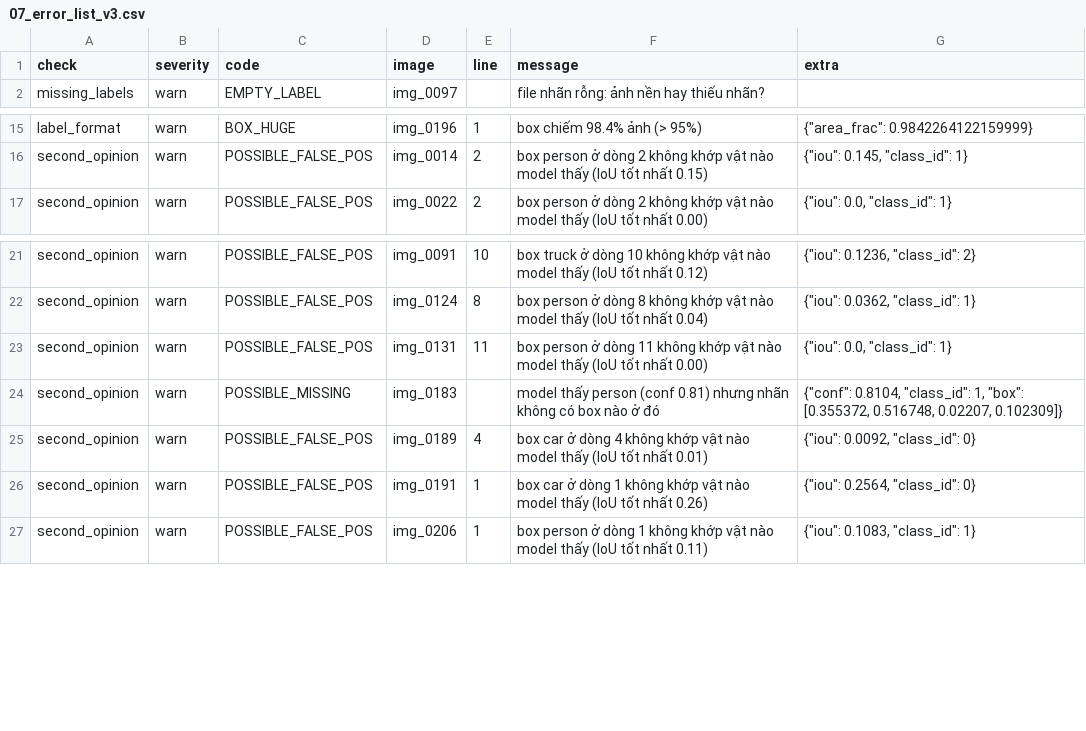
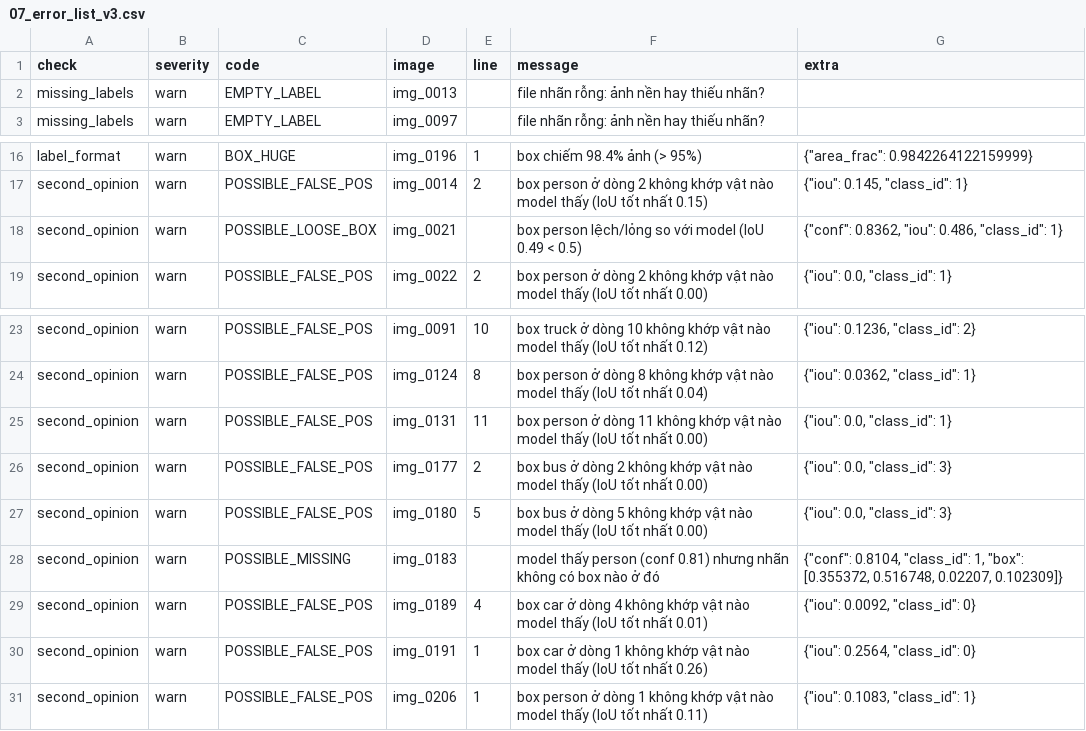
Before and after one commit to NhatNguyen28122003/K5-L2B-Day09-NguyenVanNhat-2A202603273-AutoQC-Pipeline-Lab, a CSV file: submission/reports/07_error_list_v3.csv, drawn as a sheet; only a part is shown, gaps mark what is left out.

```diff
--- a/submission/reports/07_error_list_v3.csv
+++ b/submission/reports/07_error_list_v3.csv
@@ -1,2 +1,3 @@
 check,severity,code,image,line,message,extra
+missing_labels,warn,EMPTY_LABEL,img_0013,,file nhãn rỗng: ảnh nền hay thiếu nhãn?,
 missing_labels,warn,EMPTY_LABEL,img_0097,,file nhãn rỗng: ảnh nền hay thiếu nhãn?,
@@ -16,2 +17,3 @@ label_format,warn,BOX_HUGE,img_0196,1,box chiếm 98.4% ảnh (> 95%),"{""area_f
 second_opinion,warn,POSSIBLE_FALSE_POS,img_0014,2,box person ở dòng 2 không khớp vật nào model thấy (IoU tốt nhất 0.15),"{""iou"": 0.145, ""class_id"": 1}"
+second_opinion,warn,POSSIBLE_LOOSE_BOX,img_0021,,box person lệch/lỏng so với model (IoU 0.49 < 0.5),"{""conf"": 0.8362, ""iou"": 0.486, ""class_id"": 1}"
 second_opinion,warn,POSSIBLE_FALSE_POS,img_0022,2,box person ở dòng 2 không khớp vật nào model thấy (IoU tốt nhất 0.00),"{""iou"": 0.0, ""class_id"": 1}"
@@ -23,2 +25,4 @@ second_opinion,warn,POSSIBLE_FALSE_POS,img_0124,8,box person ở dòng 8 không
 second_opinion,warn,POSSIBLE_FALSE_POS,img_0131,11,box person ở dòng 11 không khớp vật nào model thấy (IoU tốt nhất 0.00),"{""iou"": 0.0, ""class_id"": 1}"
+second_opinion,warn,POSSIBLE_FALSE_POS,img_0177,2,box bus ở dòng 2 không khớp vật nào model thấy (IoU tốt nhất 0.00),"{""iou"": 0.0, ""class_id"": 3}"
+second_opinion,warn,POSSIBLE_FALSE_POS,img_0180,5,box bus ở dòng 5 không khớp vật nào model thấy (IoU tốt nhất 0.00),"{""iou"": 0.0, ""class_id"": 3}"
 second_opinion,warn,POSSIBLE_MISSING,img_0183,,model thấy person (conf 0.81) nhưng nhãn không có box nào ở đó,"{""conf"": 0.8104, ""class_id"": 1, ""box"": [0.355372, 0.516748, 0.02207, 0.102309]}"
```
Also changed, not shown: submission/reports/01_intake.csv, submission/reports/02_error_list_v1.csv, 25 other files.
